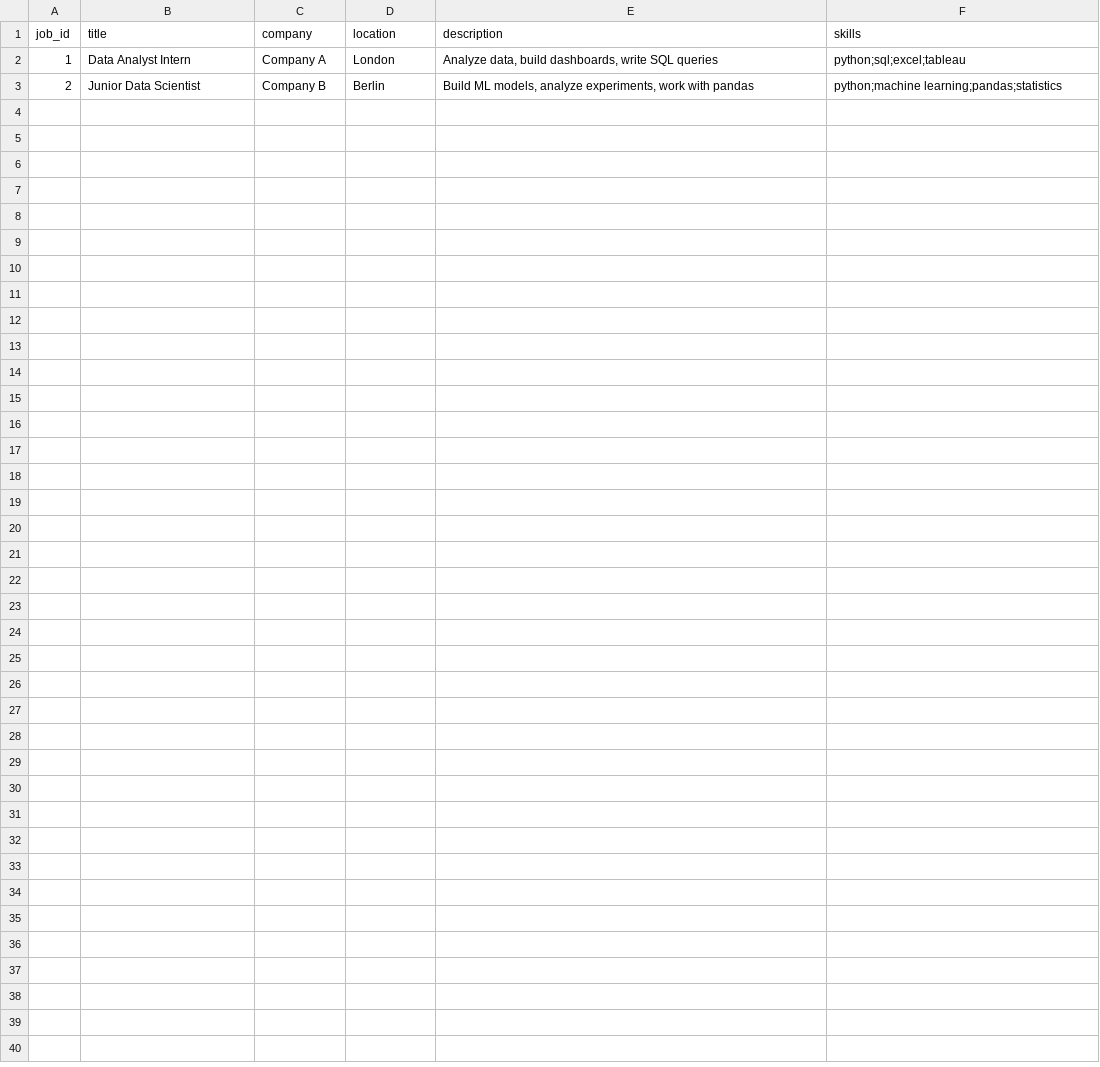
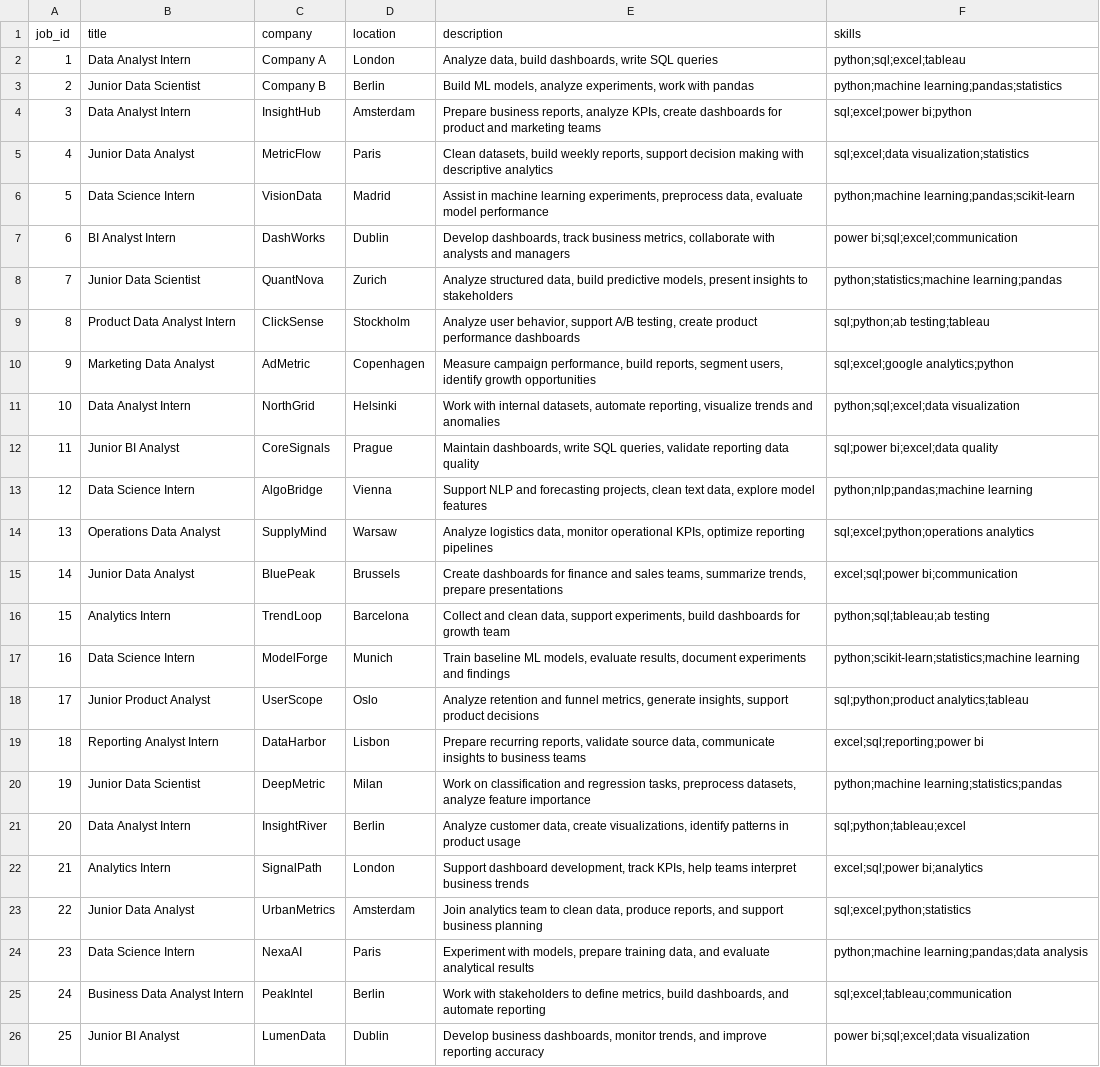
Before and after one commit to 9santa/vacancy-ranking-system, a CSV file: data/raw/jobs.csv, drawn as a sheet.

Commit message:
add more data

```diff
--- a/data/raw/jobs.csv
+++ b/data/raw/jobs.csv
@@ -3 +3,24 @@ job_id,title,company,location,description,skills
 2,Junior Data Scientist,Company B,Berlin,"Build ML models, analyze experiments, work with pandas","python;machine learning;pandas;statistics"
+3,Data Analyst Intern,InsightHub,Amsterdam,"Prepare business reports, analyze KPIs, create dashboards for product and marketing teams","sql;excel;power bi;python"
+4,Junior Data Analyst,MetricFlow,Paris,"Clean datasets, build weekly reports, support decision making with descriptive analytics","sql;excel;data visualization;statistics"
+5,Data Science Intern,VisionData,Madrid,"Assist in machine learning experiments, preprocess data, evaluate model performance","python;machine learning;pandas;scikit-learn"
+6,BI Analyst Intern,DashWorks,Dublin,"Develop dashboards, track business metrics, collaborate with analysts and managers","power bi;sql;excel;communication"
+7,Junior Data Scientist,QuantNova,Zurich,"Analyze structured data, build predictive models, present insights to stakeholders","python;statistics;machine learning;pandas"
+8,Product Data Analyst Intern,ClickSense,Stockholm,"Analyze user behavior, support A/B testing, create product performance dashboards","sql;python;ab testing;tableau"
+9,Marketing Data Analyst,AdMetric,Copenhagen,"Measure campaign performance, build reports, segment users, identify growth opportunities","sql;excel;google analytics;python"
+10,Data Analyst Intern,NorthGrid,Helsinki,"Work with internal datasets, automate reporting, visualize trends and anomalies","python;sql;excel;data visualization"
+11,Junior BI Analyst,CoreSignals,Prague,"Maintain dashboards, write SQL queries, validate reporting data quality","sql;power bi;excel;data quality"
+12,Data Science Intern,AlgoBridge,Vienna,"Support NLP and forecasting projects, clean text data, explore model features","python;nlp;pandas;machine learning"
+13,Operations Data Analyst,SupplyMind,Warsaw,"Analyze logistics data, monitor operational KPIs, optimize reporting pipelines","sql;excel;python;operations analytics"
+14,Junior Data Analyst,BluePeak,Brussels,"Create dashboards for finance and sales teams, summarize trends, prepare presentations","excel;sql;power bi;communication"
+15,Analytics Intern,TrendLoop,Barcelona,"Collect and clean data, support experiments, build dashboards for growth team","python;sql;tableau;ab testing"
+16,Data Science Intern,ModelForge,Munich,"Train baseline ML models, evaluate results, document experiments and findings","python;scikit-learn;statistics;machine learning"
+17,Junior Product Analyst,UserScope,Oslo,"Analyze retention and funnel metrics, generate insights, support product decisions","sql;python;product analytics;tableau"
+18,Reporting Analyst Intern,DataHarbor,Lisbon,"Prepare recurring reports, validate source data, communicate insights to business teams","excel;sql;reporting;power bi"
+19,Junior Data Scientist,DeepMetric,Milan,"Work on classification and regression tasks, preprocess datasets, analyze feature importance","python;machine learning;statistics;pandas"
+20,Data Analyst Intern,InsightRiver,Berlin,"Analyze customer data, create visualizations, identify patterns in product usage","sql;python;tableau;excel"
+21,Analytics Intern,SignalPath,London,"Support dashboard development, track KPIs, help teams interpret business trends","excel;sql;power bi;analytics"
+22,Junior Data Analyst,UrbanMetrics,Amsterdam,"Join analytics team to clean data, produce reports, and support business planning","sql;excel;python;statistics"
+23,Data Science Intern,NexaAI,Paris,"Experiment with models, prepare training data, and evaluate analytical results","python;machine learning;pandas;data analysis"
+24,Business Data Analyst Intern,PeakIntel,Berlin,"Work with stakeholders to define metrics, build dashboards, and automate reporting","sql;excel;tableau;communication"
+25,Junior BI Analyst,LumenData,Dublin,"Develop business dashboards, monitor trends, and improve reporting accuracy","power bi;sql;excel;data visualization"
```
